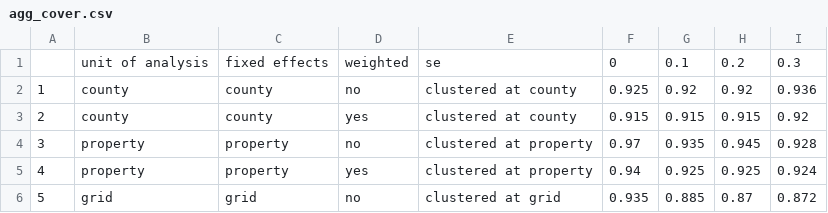
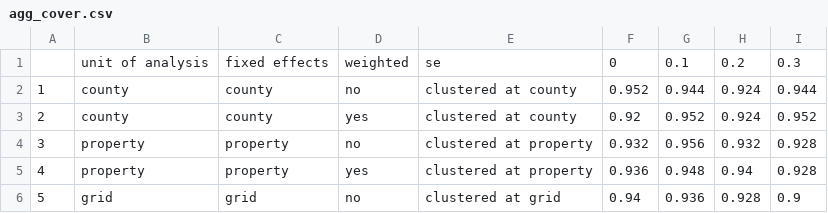
Before and after one commit to AlbertogGarcia/defor_econometrics, a CSV file: paper/agg_cover.csv, drawn as a sheet.

```diff
--- a/paper/agg_cover.csv
+++ b/paper/agg_cover.csv
@@ -1,6 +1,6 @@
 "","unit of analysis","fixed effects","weighted","se","0","0.1","0.2","0.3"
-"1","county","county","no","clustered at county",0.925,0.92,0.92,0.936
-"2","county","county","yes","clustered at county",0.915,0.915,0.915,0.92
-"3","property","property","no","clustered at property",0.97,0.935,0.945,0.928
-"4","property","property","yes","clustered at property",0.94,0.925,0.925,0.924
-"5","grid","grid","no","clustered at grid",0.935,0.885,0.87,0.872
+"1","county","county","no","clustered at county",0.952,0.944,0.924,0.944
+"2","county","county","yes","clustered at county",0.92,0.952,0.924,0.952
+"3","property","property","no","clustered at property",0.932,0.956,0.932,0.928
+"4","property","property","yes","clustered at property",0.936,0.948,0.94,0.928
+"5","grid","grid","no","clustered at grid",0.94,0.936,0.928,0.9
```
Also changed, not shown: paper/did_cover.csv, paper/fix_cover.csv, 9 other files.
